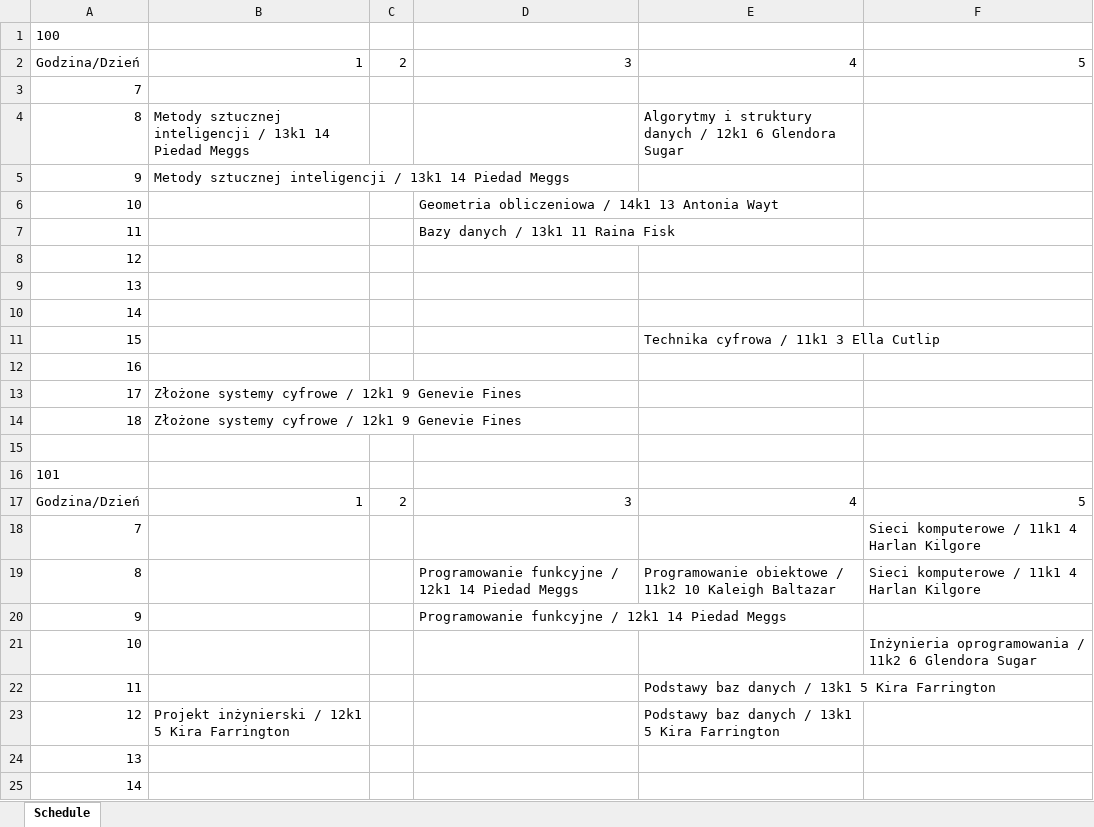
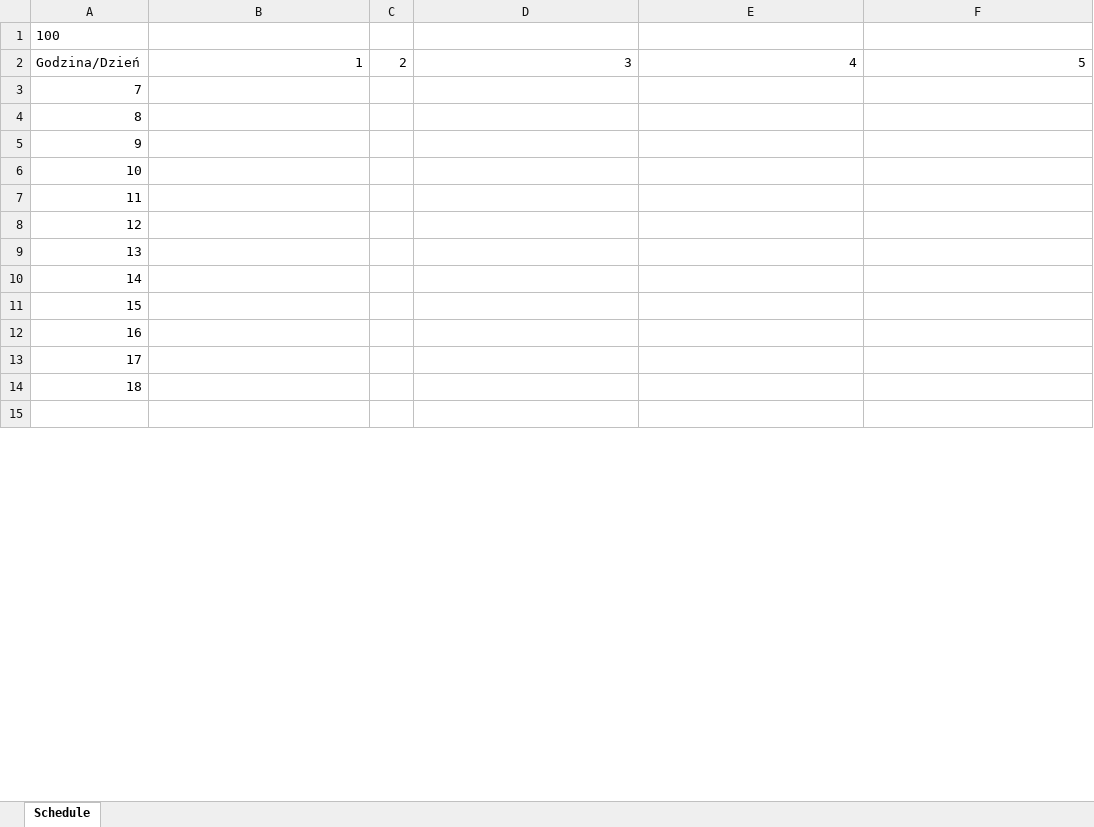
Before and after one commit to wredzio/ProjectCore, an Excel workbook: ProjectCore/ProjectData/OutputExcel.xlsx, sheet Schedule, drawn as a sheet; only a part is shown; the shorter side is filled out with more unchanged rows; values as stored, in another font and other column widths than the file's, no borders; removed rows and columns are numbered as before the commit, all else as after; the diff covers the shown part only; the diff names each change by its address in the sheet, - before the commit and + after, or states it on an @@ line.

```diff
--- a/ProjectCore/ProjectData/OutputExcel.xlsx (sheet Schedule)
+++ b/ProjectCore/ProjectData/OutputExcel.xlsx (sheet Schedule)
-B4:B5: Metody sztucznej inteligencji / 13k1 14 Piedad Meggs
+B4:B5: (empty)
-E4: Algorytmy i struktury danych / 12k1 6 Glendora Sugar
+E4: (empty)
-D6: Geometria obliczeniowa / 14k1 13 Antonia Wayt
+D6: (empty)
-D7: Bazy danych / 13k1 11 Raina Fisk
+D7: (empty)
@@ row 9 moved to row 144: 13 @@
@@ row 10 moved to row 25: 14 @@
-row 11: 15 |  |  |  | Technika cyfrowa / 11k1 3 Ella Cutlip
-row 12: 16
-row 13: 17 | Złożone systemy cyfrowe / 12k1 9 Genevie Fines
-row 14: 18 | Złożone systemy cyfrowe / 12k1 9 Genevie Fines
-row 15: (empty)
-row 18: 7 |  |  |  |  | Sieci komputerowe / 11k1 4 Harlan Kilgore
-row 19: 8 |  |  | Programowanie funkcyjne / 12k1 14 Piedad Meggs | Programowanie obiektowe / 11k2 10 Kaleigh Baltazar | Sieci komputerowe / 11k1 4 Harlan Kilgore
-row 20: 9 |  |  | Programowanie funkcyjne / 12k1 14 Piedad Meggs
-row 21: 10 |  |  |  |  | Inżynieria oprogramowania / 11k2 6 Glendora Sugar
-row 22: 11 |  |  |  | Podstawy baz danych / 13k1 5 Kira Farrington
-row 23: 12 | Projekt inżynierski / 12k1 5 Kira Farrington |  |  | Podstawy baz danych / 13k1 5 Kira Farrington
```
Also changed, not shown: 38 added rows, 27 removed rows, 18 moved rows and 56 edited cells elsewhere in this sheet, ProjectCore/ProjectData/ClassData.xlsx, ProjectCore/ProjectData/ProfessorData.xlsx, 28 other files.
